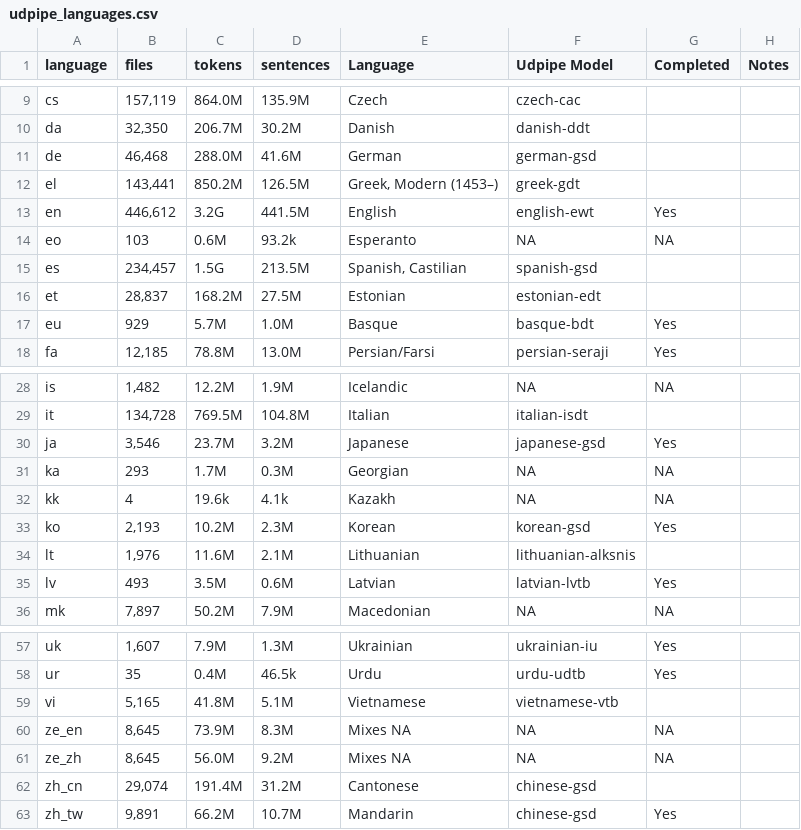
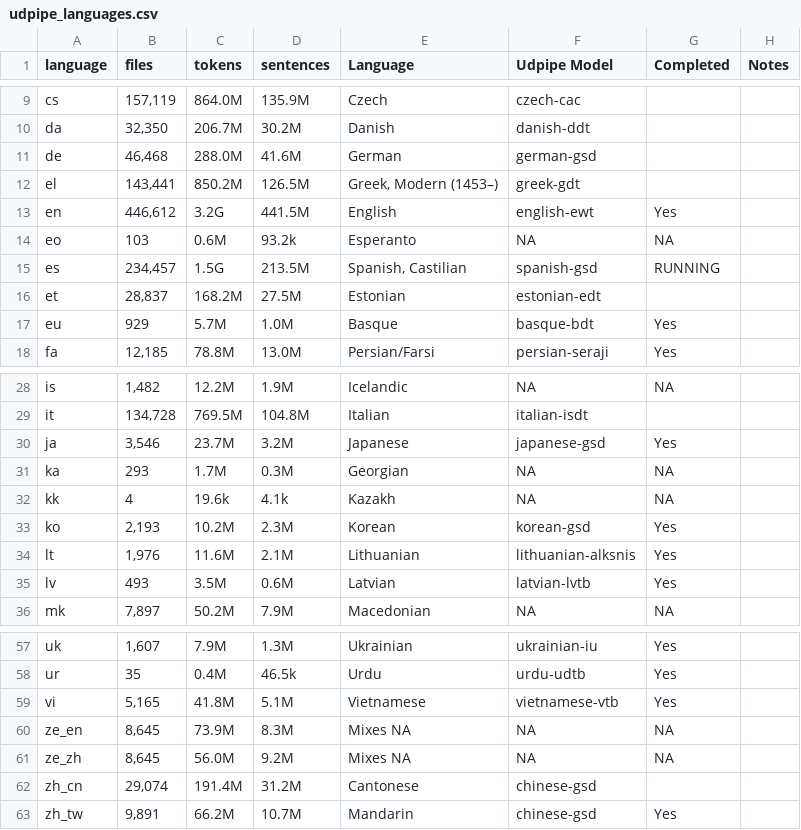
Before and after one commit to SemanticPriming/subs2strudel, a CSV file: data/udpipe_languages.csv, drawn as a sheet; only a part is shown, gaps mark what is left out.

Commit message:
Update udpipe_languages.csv

```diff
--- a/data/udpipe_languages.csv
+++ b/data/udpipe_languages.csv
@@ -14,3 +14,3 @@ en,"446,612",3.2G,441.5M,English,english-ewt,Yes,
 eo,103,0.6M,93.2k,Esperanto,NA,NA,
-es,"234,457",1.5G,213.5M,"Spanish, Castilian",spanish-gsd,,
+es,"234,457",1.5G,213.5M,"Spanish, Castilian",spanish-gsd,RUNNING,
 et,"28,837",168.2M,27.5M,Estonian,estonian-edt,,
@@ -33,3 +33,3 @@ kk,4,19.6k,4.1k,Kazakh,NA,NA,
 ko,"2,193",10.2M,2.3M,Korean,korean-gsd,Yes,
-lt,"1,976",11.6M,2.1M,Lithuanian,lithuanian-alksnis,,
+lt,"1,976",11.6M,2.1M,Lithuanian,lithuanian-alksnis,Yes,
 lv,493,3.5M,0.6M,Latvian,latvian-lvtb,Yes,
@@ -58,3 +58,3 @@ uk,"1,607",7.9M,1.3M,Ukrainian,ukrainian-iu,Yes,
 ur,35,0.4M,46.5k,Urdu,urdu-udtb,Yes,
-vi,"5,165",41.8M,5.1M,Vietnamese,vietnamese-vtb,,
+vi,"5,165",41.8M,5.1M,Vietnamese,vietnamese-vtb,Yes,
 ze_en,"8,645",73.9M,8.3M,Mixes NA,NA,NA,
```
